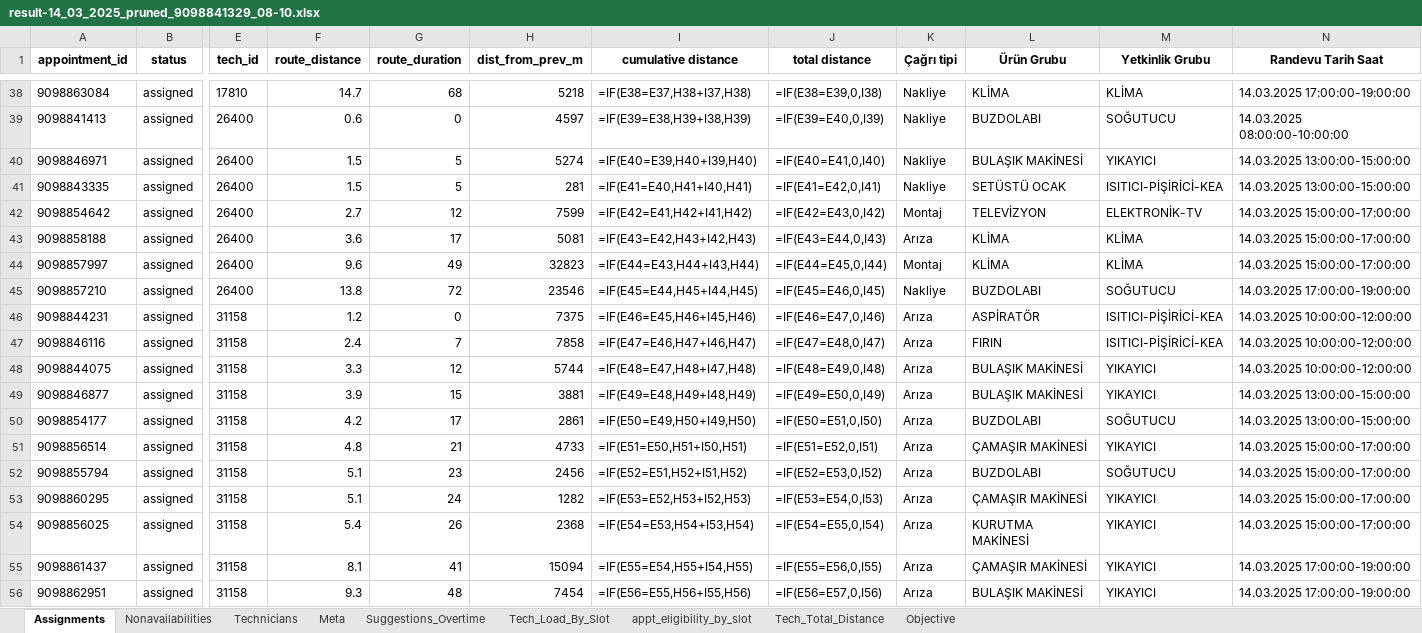
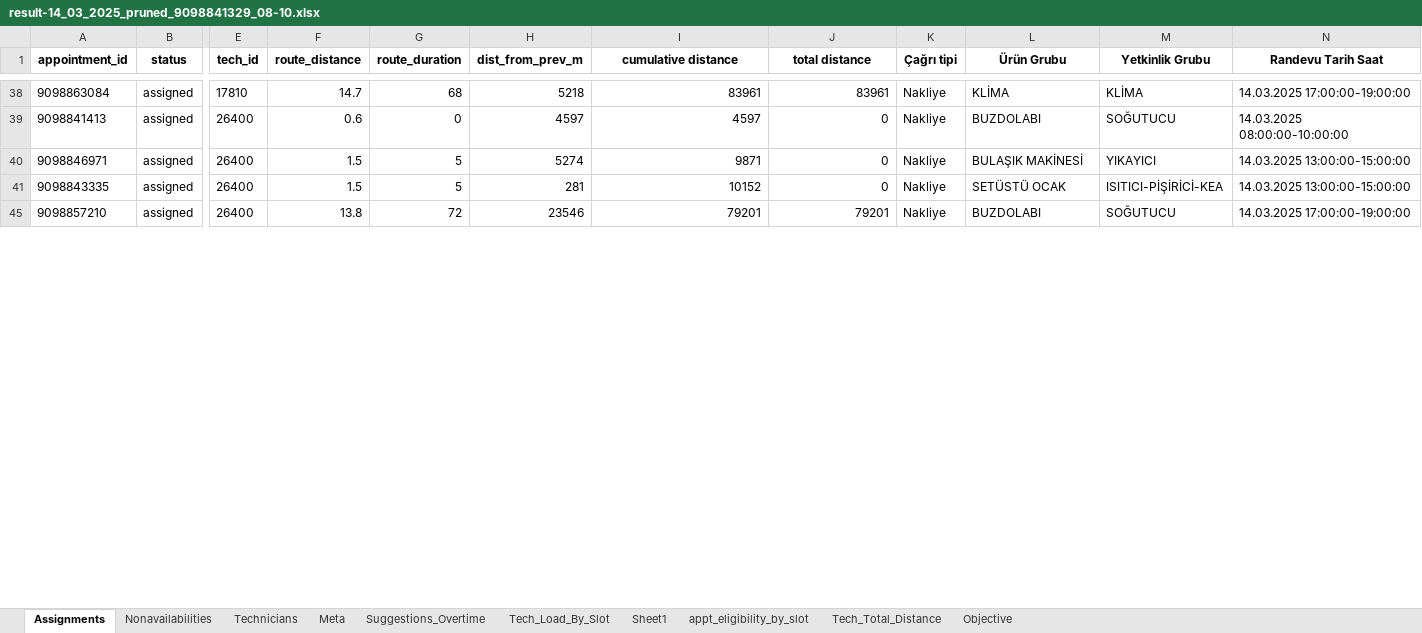
Before and after one commit to inciskaleli/DispatchOptimization-Vestel, an Excel workbook: Data/scenarios/capacity_weight=1/technician_capacity_100-driving_speed_dynamic/diff_slots/mevcut_durum/result-14_03_2025_pruned_9098841329_08-10.xlsx, sheet Assignments, drawn as a sheet; only a part is shown, gaps mark what is left out; values as stored, in another font and other column widths than the file's, no borders; formulas without a stored value are shown as written; rows hold the shown columns only; the diff covers the shown part only; the diff names each change by its address in the sheet, - before the commit and + after, or states it on an @@ line.

```diff
--- a/Data/scenarios/capacity_weight=1/technician_capacity_100-driving_speed_dynamic/diff_slots/mevcut_durum/result-14_03_2025_pruned_9098841329_08-10.xlsx (sheet Assignments)
+++ b/Data/scenarios/capacity_weight=1/technician_capacity_100-driving_speed_dynamic/diff_slots/mevcut_durum/result-14_03_2025_pruned_9098841329_08-10.xlsx (sheet Assignments)
+sheet tab: Sheet1
-I38 (cumulative distance): =IF(E38=E37,H38+I37,H38)
+I38 (cumulative distance): 83961
-J38 (total distance): =IF(E38=E39,0,I38)
+J38 (total distance): 83961
-I39 (cumulative distance): =IF(E39=E38,H39+I38,H39)
+I39 (cumulative distance): 4597
-J39 (total distance): =IF(E39=E40,0,I39)
+J39 (total distance): 0
-I40 (cumulative distance): =IF(E40=E39,H40+I39,H40)
+I40 (cumulative distance): 9871
-J40 (total distance): =IF(E40=E41,0,I40)
+J40 (total distance): 0
-I41 (cumulative distance): =IF(E41=E40,H41+I40,H41)
+I41 (cumulative distance): 10152
-J41 (total distance): =IF(E41=E42,0,I41)
+J41 (total distance): 0
-row 42: 9098854642 | assigned | 26400 | 2.7 | 12 | 7599 | =IF(E42=E41,H42+I41,H42) | =IF(E42=E43,0,I42) | Montaj | TELEVİZYON | ELEKTRONİK-TV | 14.03.2025 15:00:00-17:00:00
-row 43: 9098858188 | assigned | 26400 | 3.6 | 17 | 5081 | =IF(E43=E42,H43+I42,H43) | =IF(E43=E44,0,I43) | Arıza | KLİMA | KLİMA | 14.03.2025 15:00:00-17:00:00
-row 44: 9098857997 | assigned | 26400 | 9.6 | 49 | 32823 | =IF(E44=E43,H44+I43,H44) | =IF(E44=E45,0,I44) | Montaj | KLİMA | KLİMA | 14.03.2025 15:00:00-17:00:00
-I45 (cumulative distance): =IF(E45=E44,H45+I44,H45)
+I45 (cumulative distance): 79201
-J45 (total distance): =IF(E45=E46,0,I45)
+J45 (total distance): 79201
-row 46: 9098844231 | assigned | 31158 | 1.2 | 0 | 7375 | =IF(E46=E45,H46+I45,H46) | =IF(E46=E47,0,I46) | Arıza | ASPİRATÖR | ISITICI-PİŞİRİCİ-KEA | 14.03.2025 10:00:00-12:00:00
-row 47: 9098846116 | assigned | 31158 | 2.4 | 7 | 7858 | =IF(E47=E46,H47+I46,H47) | =IF(E47=E48,0,I47) | Arıza | FIRIN | ISITICI-PİŞİRİCİ-KEA | 14.03.2025 10:00:00-12:00:00
-row 48: 9098844075 | assigned | 31158 | 3.3 | 12 | 5744 | =IF(E48=E47,H48+I47,H48) | =IF(E48=E49,0,I48) | Arıza | BULAŞIK MAKİNESİ | YIKAYICI | 14.03.2025 10:00:00-12:00:00
-row 49: 9098846877 | assigned | 31158 | 3.9 | 15 | 3881 | =IF(E49=E48,H49+I48,H49) | =IF(E49=E50,0,I49) | Arıza | BULAŞIK MAKİNESİ | YIKAYICI | 14.03.2025 13:00:00-15:00:00
-row 50: 9098854177 | assigned | 31158 | 4.2 | 17 | 2861 | =IF(E50=E49,H50+I49,H50) | =IF(E50=E51,0,I50) | Arıza | BUZDOLABI | SOĞUTUCU | 14.03.2025 13:00:00-15:00:00
-row 51: 9098856514 | assigned | 31158 | 4.8 | 21 | 4733 | =IF(E51=E50,H51+I50,H51) | =IF(E51=E52,0,I51) | Arıza | ÇAMAŞIR MAKİNESİ | YIKAYICI | 14.03.2025 15:00:00-17:00:00
-row 52: 9098855794 | assigned | 31158 | 5.1 | 23 | 2456 | =IF(E52=E51,H52+I51,H52) | =IF(E52=E53,0,I52) | Arıza | BUZDOLABI | SOĞUTUCU | 14.03.2025 15:00:00-17:00:00
-row 53: 9098860295 | assigned | 31158 | 5.1 | 24 | 1282 | =IF(E53=E52,H53+I52,H53) | =IF(E53=E54,0,I53) | Arıza | ÇAMAŞIR MAKİNESİ | YIKAYICI | 14.03.2025 15:00:00-17:00:00
-row 54: 9098856025 | assigned | 31158 | 5.4 | 26 | 2368 | =IF(E54=E53,H54+I53,H54) | =IF(E54=E55,0,I54) | Arıza | KURUTMA MAKİNESİ | YIKAYICI | 14.03.2025 15:00:00-17:00:00
-row 55: 9098861437 | assigned | 31158 | 8.1 | 41 | 15094 | =IF(E55=E54,H55+I54,H55) | =IF(E55=E56,0,I55) | Arıza | ÇAMAŞIR MAKİNESİ | YIKAYICI | 14.03.2025 17:00:00-19:00:00
-row 56: 9098862951 | assigned | 31158 | 9.3 | 48 | 7454 | =IF(E56=E55,H56+I55,H56) | =IF(E56=E57,0,I56) | Arıza | BULAŞIK MAKİNESİ | YIKAYICI | 14.03.2025 17:00:00-19:00:00
```
Also changed, not shown: 78 removed rows and 60 edited cells elsewhere in this sheet, sheet appt_eligibility_by_slot, hidden cells, Data/scenarios/capacity_weight=1/technician_capacity_100-driving_speed_dynamic/diff_slots/mevcut_durum/result-10_03_2025_pruned_9098766103_17-19.xlsx, Data/scenarios/capacity_weight=1/technician_capacity_100-driving_speed_dynamic/diff_slots/mevcut_durum/result-11_03_2025_pruned_9098792494_08-10.xlsx, 1 other file.
